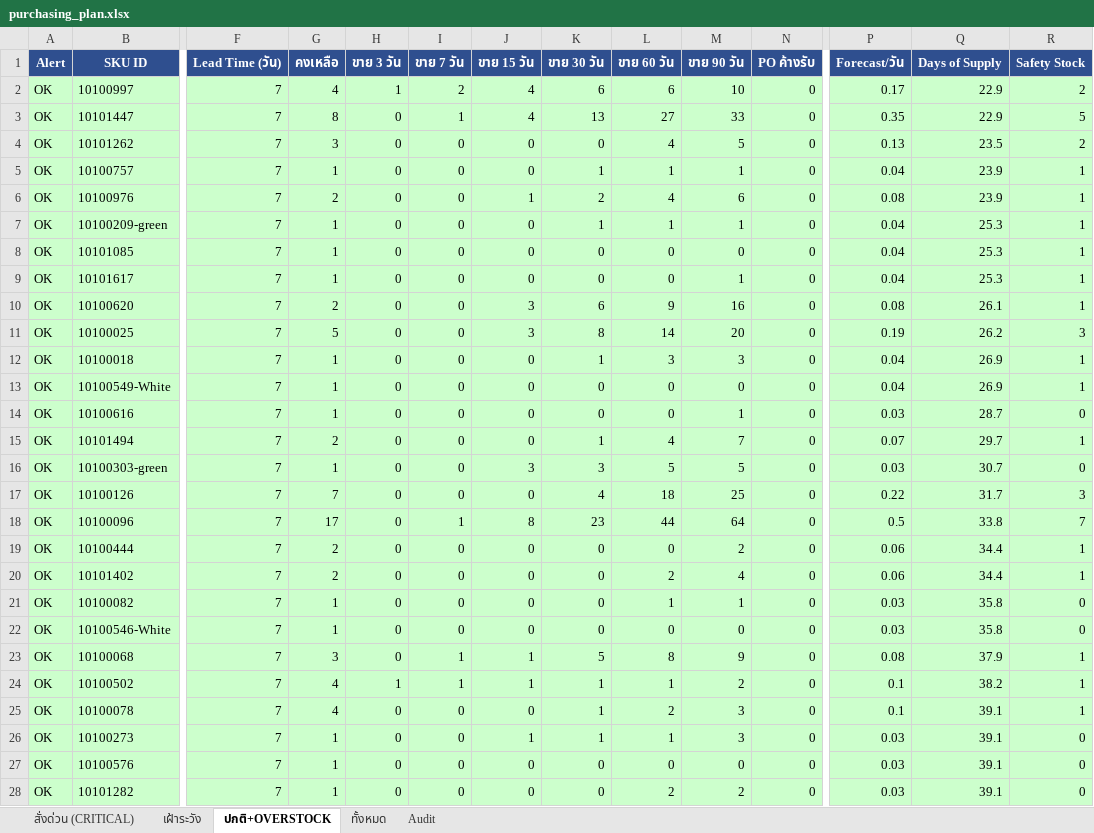
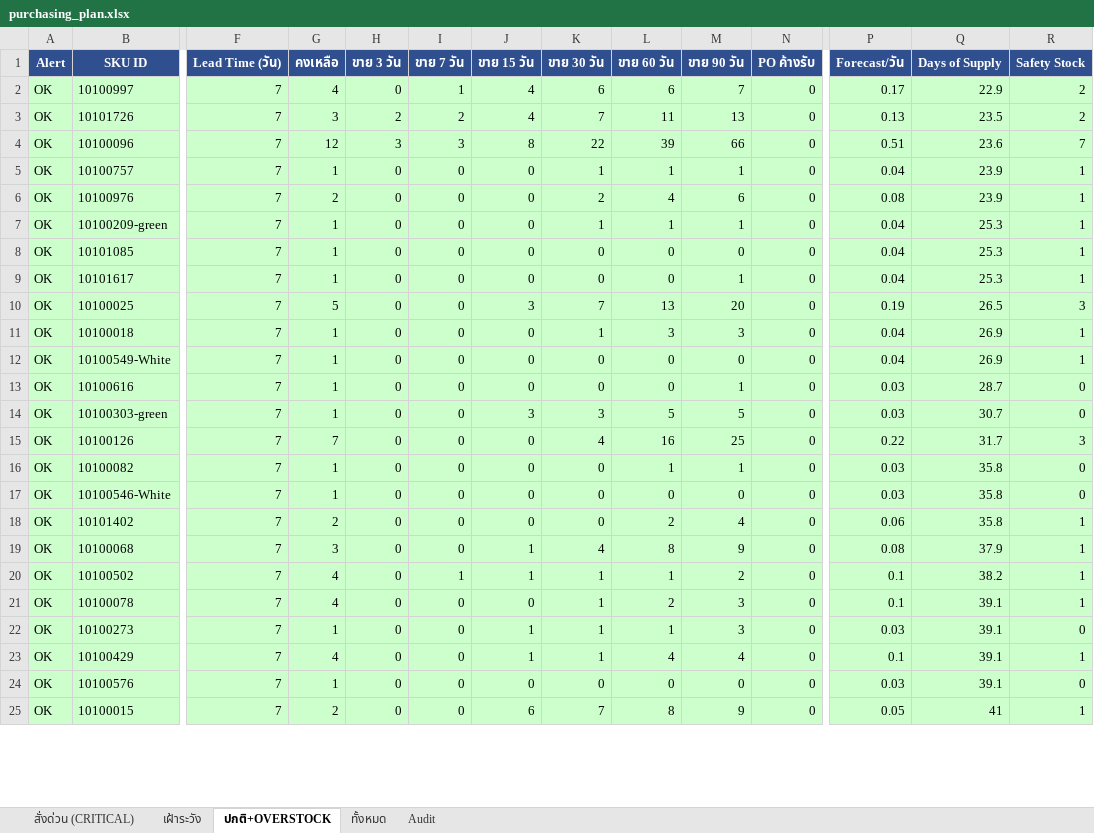
Before and after one commit to aimanproductdevelopment-design/purchase-planning, an Excel workbook: output/purchasing_plan.xlsx, sheet ปกติ+OVERSTOCK, drawn as a sheet; only a part is shown, gaps mark what is left out; the shorter side is filled out with more unchanged rows; values as stored, in another font and other column widths than the file's, no borders; removed rows and columns are numbered as before the commit, all else as after; rows hold the shown columns only; the diff covers the shown part only; the diff names each change by its address in the sheet, - before the commit and + after, or states it on an @@ line.

```diff
--- a/output/purchasing_plan.xlsx (sheet ปกติ+OVERSTOCK)
+++ b/output/purchasing_plan.xlsx (sheet ปกติ+OVERSTOCK)
-H2 (ขาย 3 วัน): 1
+H2 (ขาย 3 วัน): 0
-I2 (ขาย 7 วัน): 2
+I2 (ขาย 7 วัน): 1
-M2 (ขาย 90 วัน): 10
+M2 (ขาย 90 วัน): 7
-row 3: OK | 10101447 | 7 | 8 | 0 | 1 | 4 | 13 | 27 | 33 | 0 | 0.35 | 22.9 | 5
-row 4: OK | 10101262 | 7 | 3 | 0 | 0 | 0 | 0 | 4 | 5 | 0 | 0.13 | 23.5 | 2
+row 3: OK | 10101726 | 7 | 3 | 2 | 2 | 4 | 7 | 11 | 13 | 0 | 0.13 | 23.5 | 2
+row 4: OK | 10100096 | 7 | 12 | 3 | 3 | 8 | 22 | 39 | 66 | 0 | 0.51 | 23.6 | 7
-J6 (ขาย 15 วัน): 1
+J6 (ขาย 15 วัน): 0
-row 10: OK | 10100620 | 7 | 2 | 0 | 0 | 3 | 6 | 9 | 16 | 0 | 0.08 | 26.1 | 1
-K10 (ขาย 30 วัน): 8
+K10 (ขาย 30 วัน): 7
-L10 (ขาย 60 วัน): 14
+L10 (ขาย 60 วัน): 13
-Q10 (Days of Supply): 26.2
+Q10 (Days of Supply): 26.5
-row 15: OK | 10101494 | 7 | 2 | 0 | 0 | 0 | 1 | 4 | 7 | 0 | 0.07 | 29.7 | 1
-L15 (ขาย 60 วัน): 18
+L15 (ขาย 60 วัน): 16
-row 18: OK | 10100096 | 7 | 17 | 0 | 1 | 8 | 23 | 44 | 64 | 0 | 0.5 | 33.8 | 7
-row 19: OK | 10100444 | 7 | 2 | 0 | 0 | 0 | 0 | 0 | 2 | 0 | 0.06 | 34.4 | 1
-row 20: OK | 10101402 | 7 | 2 | 0 | 0 | 0 | 0 | 2 | 4 | 0 | 0.06 | 34.4 | 1
+row 18: OK | 10101402 | 7 | 2 | 0 | 0 | 0 | 0 | 2 | 4 | 0 | 0.06 | 35.8 | 1
-I19 (ขาย 7 วัน): 1
+I19 (ขาย 7 วัน): 0
-K19 (ขาย 30 วัน): 5
+K19 (ขาย 30 วัน): 4
-H20 (ขาย 3 วัน): 1
+H20 (ขาย 3 วัน): 0
+row 23: OK | 10100429 | 7 | 4 | 0 | 0 | 1 | 1 | 4 | 4 | 0 | 0.1 | 39.1 | 1
-row 28: OK | 10101282 | 7 | 1 | 0 | 0 | 0 | 0 | 2 | 2 | 0 | 0.03 | 39.1 | 0
```
Also changed, not shown: 35 added rows, 41 removed rows and 123 edited cells elsewhere in this sheet, sheet Audit, sheet ทั้งหมด, sheet สั่งด่วน (CRITICAL), sheet เฝ้าระวัง.
